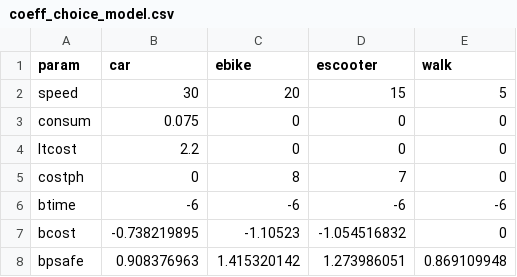
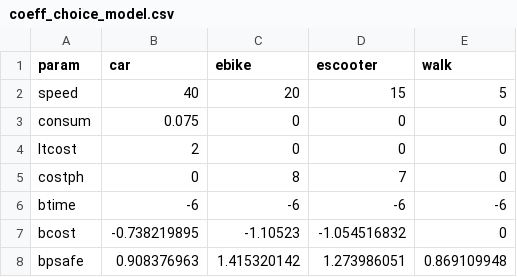
Before and after one commit to panosgjuras/Perceived_safety_choices, a CSV file: routing_model/coeff_choice_model.csv, drawn as a sheet.

Commit message:
Update coeff_choice_model.csv

```diff
--- a/routing_model/coeff_choice_model.csv
+++ b/routing_model/coeff_choice_model.csv
@@ -1,5 +1,5 @@
 param,car,ebike,escooter,walk
-speed,30,20,15,5
+speed,40,20,15,5
 consum,0.075,0,0,0
-ltcost,2.2,0,0,0
+ltcost,2,0,0,0
 costph,0,8,7,0
```
